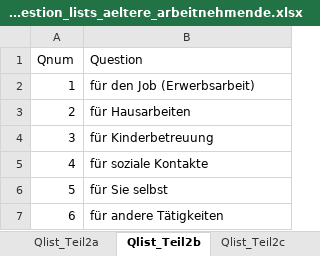
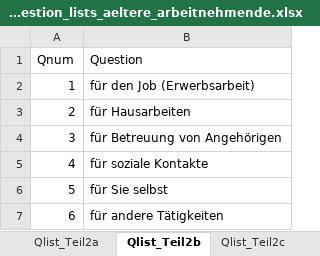
Before and after one commit to ims-fhs/vsim, an Excel workbook: inst/shiny-apps/vsim/data/vsim_question_lists_aeltere_arbeitnehmende.xlsx, sheet Qlist_Teil2b, drawn as a sheet; values as stored, in another font and other column widths than the file's, no borders; table styles not drawn; the diff names each change by its address in the sheet, - before the commit and + after, or states it on an @@ line.

```diff
--- a/inst/shiny-apps/vsim/data/vsim_question_lists_aeltere_arbeitnehmende.xlsx (sheet Qlist_Teil2b)
+++ b/inst/shiny-apps/vsim/data/vsim_question_lists_aeltere_arbeitnehmende.xlsx (sheet Qlist_Teil2b)
-B4 (Question): für Kinderbetreuung
+B4 (Question): für Betreuung von Angehörigen
```
Also changed, not shown: sheet QAGlist_Teil1, sheet Qlist_Teil2c.
